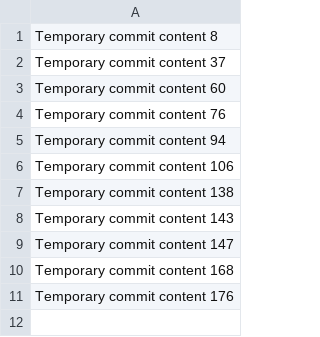
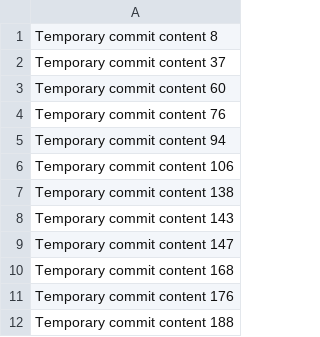
Before and after one commit to nholt9niys/PetCareHub, a CSV file: data.csv, drawn as a sheet; the diff names each change by its address in the sheet, - before the commit and + after, or states it on an @@ line.

```diff
--- a/data.csv
+++ b/data.csv
+row 12: Temporary commit content 188
```
